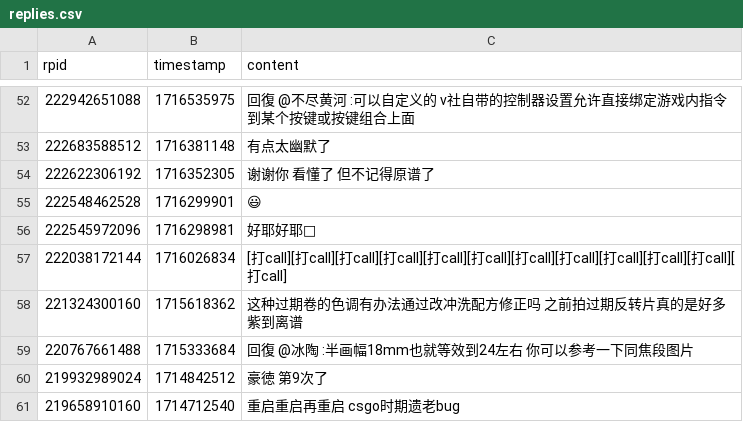
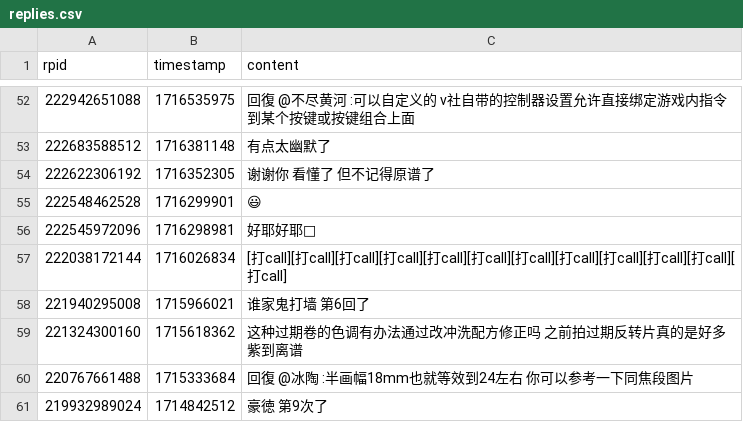
Before and after one commit to YurenHao0426/MuxianSexualRepressionHistory, a CSV file: replies.csv, drawn as a sheet; only a part is shown, gaps mark what is left out; the shorter side is filled out with more unchanged rows.

```diff
--- a/replies.csv
+++ b/replies.csv
@@ -57,2 +57,3 @@ rpid,timestamp,content
 222038172144,1716026834,"[打call][打call][打call][打call][打call][打call][打call][打call][打call][打call][打call][打call]"
+221940295008,1715966021,"谁家鬼打墙 第6回了"
 221324300160,1715618362,"这种过期卷的色调有办法通过改冲洗配方修正吗 之前拍过期反转片真的是好多紫到离谱"
```
